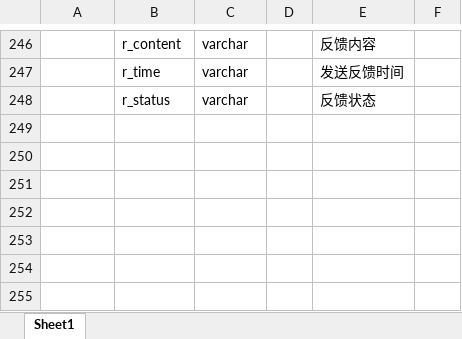
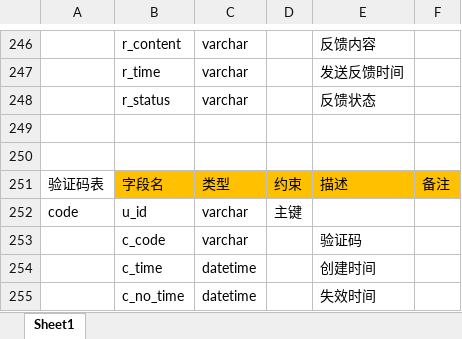
Before and after one commit to ZS1994/ABE, an Excel workbook: 数据库/数据库设计.xlsx, sheet Sheet1, drawn as a sheet; only a part is shown, gaps mark what is left out; values as stored, in another font and other column widths than the file's, no borders; the diff names each change by its address in the sheet, - before the commit and + after, or states it on an @@ line.

```diff
--- a/数据库/数据库设计.xlsx (sheet Sheet1)
+++ b/数据库/数据库设计.xlsx (sheet Sheet1)
+row 249: (empty)
+row 250: (empty)
+row 251: 验证码表 | 字段名 | 类型 | 约束 | 描述 | 备注
+row 252: code | u_id | varchar | 主键
+row 253:  | c_code | varchar |  | 验证码
+row 254:  | c_time | datetime |  | 创建时间
+row 255:  | c_no_time | datetime |  | 失效时间
```
Also changed, not shown: 13 other files.
